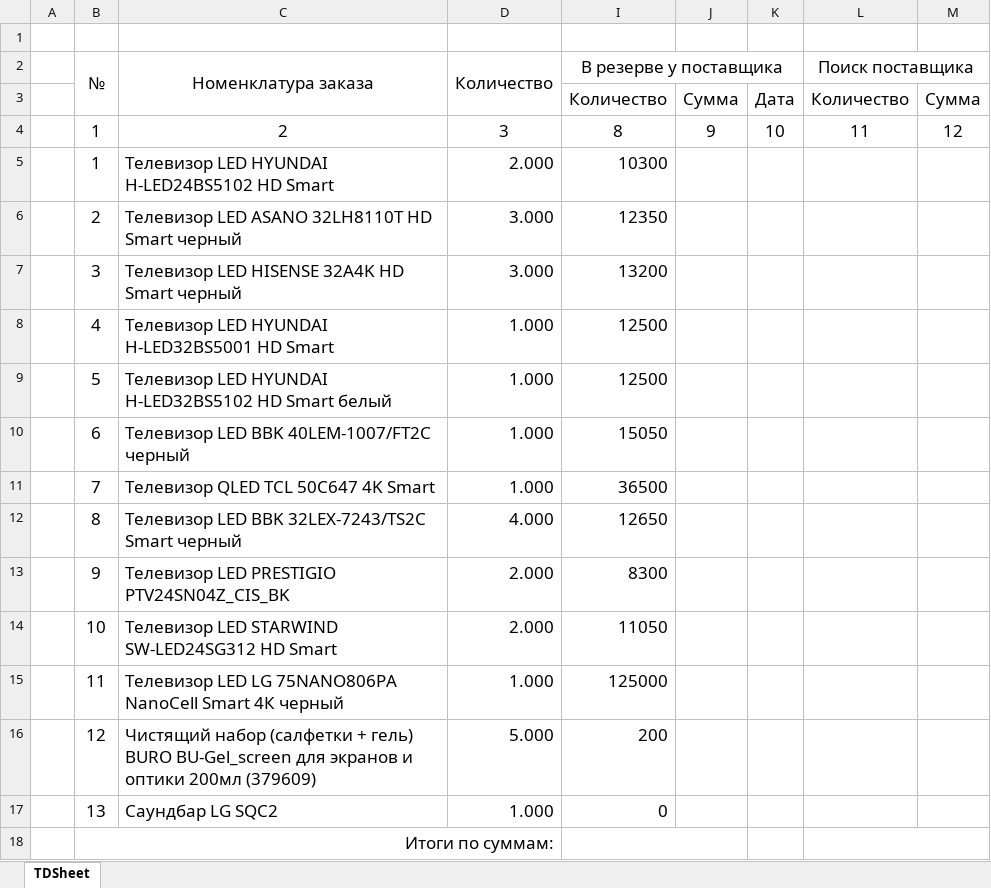
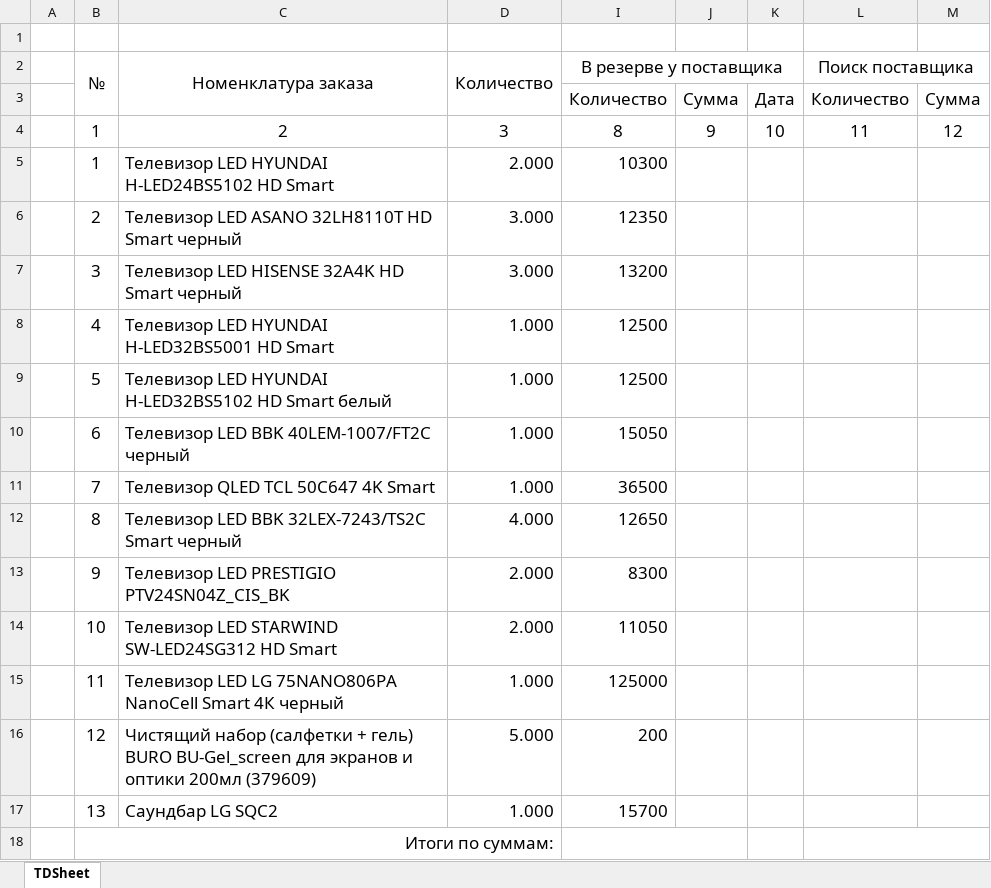
Before and after one commit to peleidmju/Learning, an Excel workbook: Original/Попадюк-20.10.23.xlsx, sheet TDSheet, drawn as a sheet; values as stored, in another font and other column widths than the file's, no borders; the diff names each change by its address in the sheet, - before the commit and + after, or states it on an @@ line.

```diff
--- a/Original/Попадюк-20.10.23.xlsx (sheet TDSheet)
+++ b/Original/Попадюк-20.10.23.xlsx (sheet TDSheet)
-I17 (В резерве у поставщика): 0
+I17 (В резерве у поставщика): 15700
```
Also changed, not shown: hidden cells, 4 other files.
